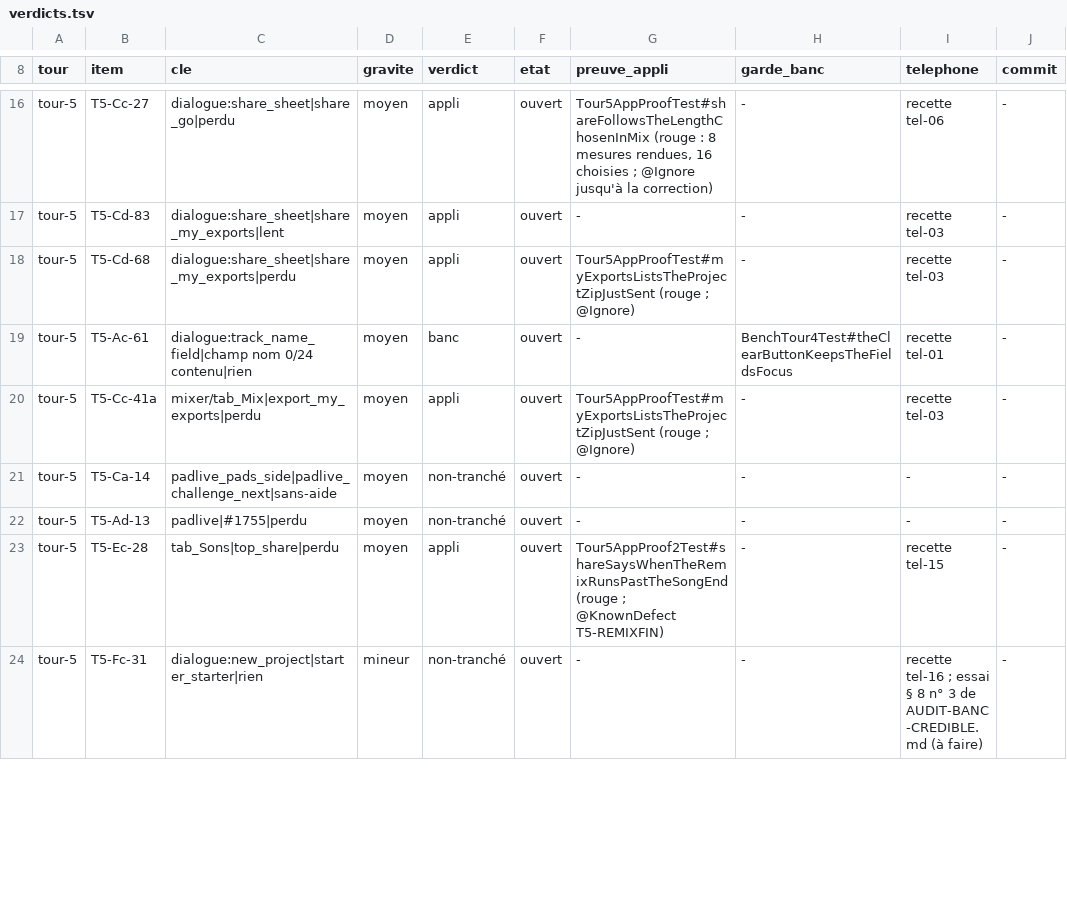
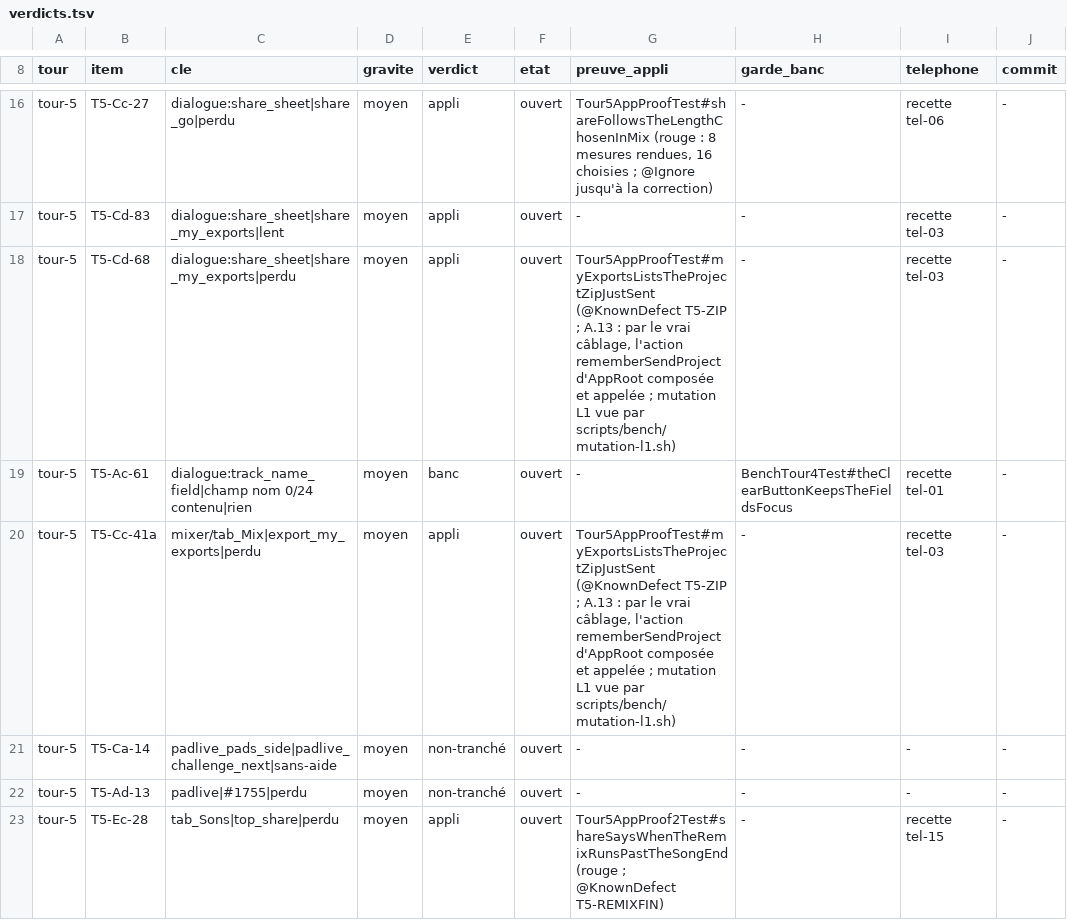
Before and after one commit to benjaminpaquot123-netizen/pocket-studio, a TSV file: docs/audits/ultra/verdicts.tsv, drawn as a sheet; only a part is shown, gaps mark what is left out; the shorter side is filled out with more unchanged rows; the diff covers the shown part only; the diff names each change by its address in the sheet, - before the commit and + after, or states it on an @@ line.

```diff
--- a/docs/audits/ultra/verdicts.tsv
+++ b/docs/audits/ultra/verdicts.tsv
-G18 (preuve_appli): Tour5AppProofTest#myExportsListsTheProjectZipJustSent (rouge ; @Ignore)
+G18 (preuve_appli): Tour5AppProofTest#myExportsListsTheProjectZipJustSent (@KnownDefect T5-ZIP ; A.13 : par le vrai câblage, l'action rememberSendProject d'AppRoot composée et appelée ; mutation L1 vue par scripts/bench/mutation-l1.sh)
-G20 (preuve_appli): Tour5AppProofTest#myExportsListsTheProjectZipJustSent (rouge ; @Ignore)
+G20 (preuve_appli): Tour5AppProofTest#myExportsListsTheProjectZipJustSent (@KnownDefect T5-ZIP ; A.13 : par le vrai câblage, l'action rememberSendProject d'AppRoot composée et appelée ; mutation L1 vue par scripts/bench/mutation-l1.sh)
```
Also changed, not shown: 7 edited cells elsewhere in this file, docs/audits/ultra/base.tsv, 4 other files.
